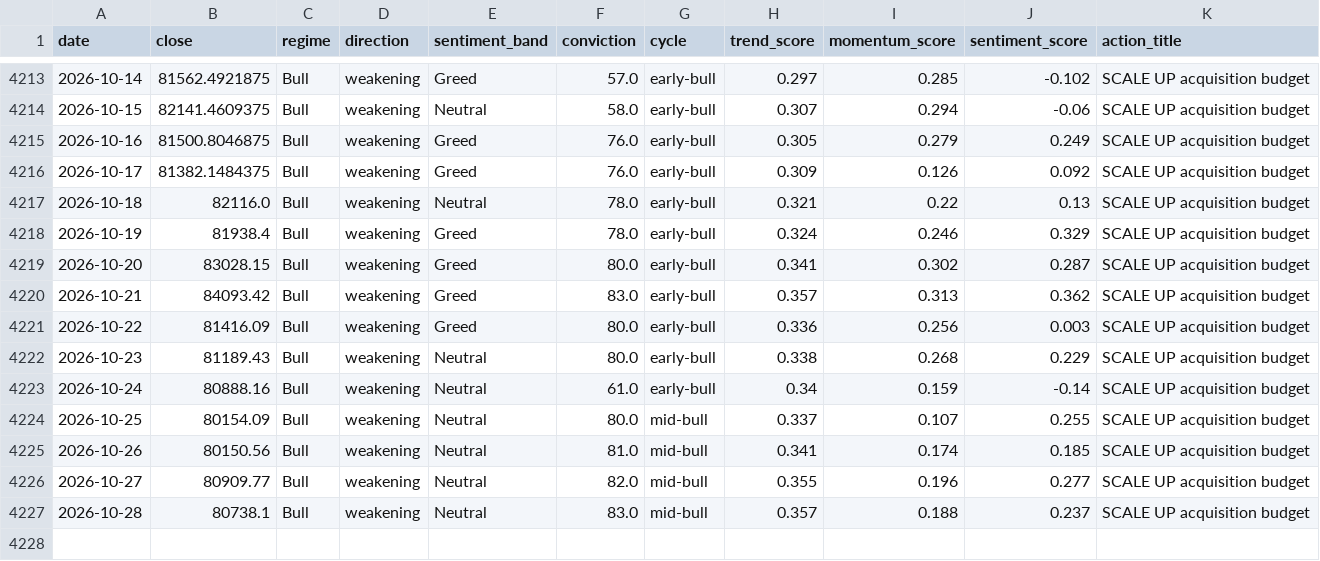
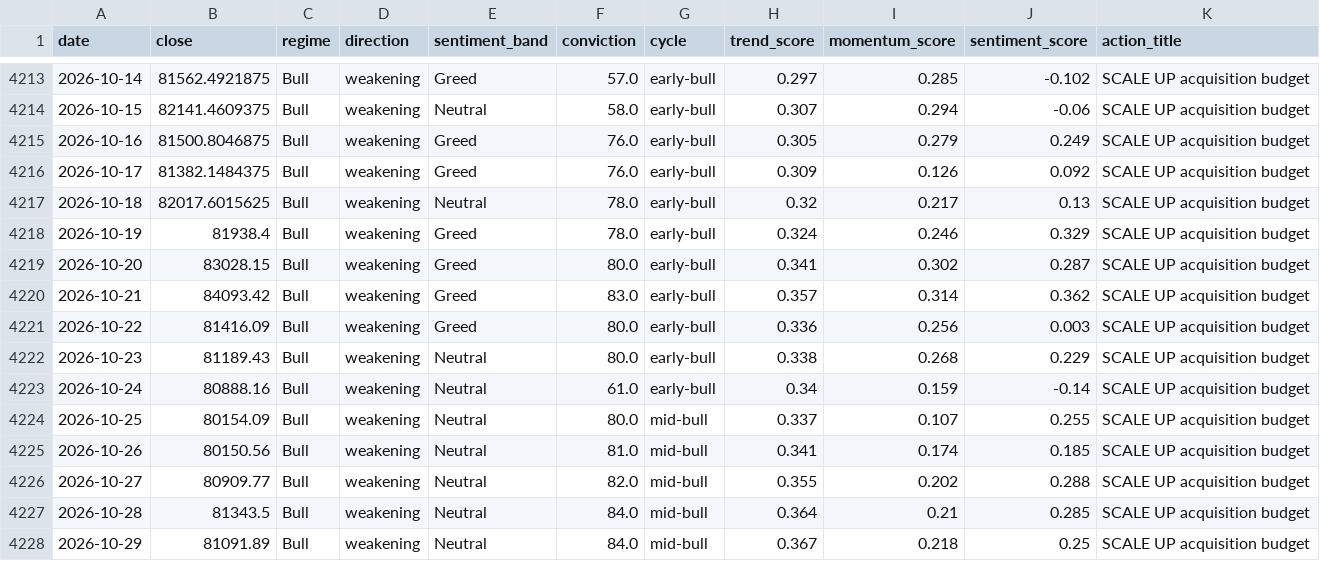
Before and after one commit to andrifa/crypto-market-state-dashboard, a CSV file: data/history.csv, drawn as a sheet; only a part is shown, gaps mark what is left out.

```diff
--- a/data/history.csv
+++ b/data/history.csv
@@ -4216,6 +4216,6 @@ date,close,regime,direction,sentiment_band,conviction,cycle,trend_score,momentum
 2026-10-17,81382.1484375,Bull,weakening,Greed,76.0,early-bull,0.309,0.126,0.092,SCALE UP acquisition budget
-2026-10-18,82116.0,Bull,weakening,Neutral,78.0,early-bull,0.321,0.22,0.13,SCALE UP acquisition budget
+2026-10-18,82017.6015625,Bull,weakening,Neutral,78.0,early-bull,0.32,0.217,0.13,SCALE UP acquisition budget
 2026-10-19,81938.4,Bull,weakening,Greed,78.0,early-bull,0.324,0.246,0.329,SCALE UP acquisition budget
 2026-10-20,83028.15,Bull,weakening,Greed,80.0,early-bull,0.341,0.302,0.287,SCALE UP acquisition budget
-2026-10-21,84093.42,Bull,weakening,Greed,83.0,early-bull,0.357,0.313,0.362,SCALE UP acquisition budget
+2026-10-21,84093.42,Bull,weakening,Greed,83.0,early-bull,0.357,0.314,0.362,SCALE UP acquisition budget
 2026-10-22,81416.09,Bull,weakening,Greed,80.0,early-bull,0.336,0.256,0.003,SCALE UP acquisition budget
@@ -4225,3 +4225,4 @@ date,close,regime,direction,sentiment_band,conviction,cycle,trend_score,momentum
 2026-10-26,80150.56,Bull,weakening,Neutral,81.0,mid-bull,0.341,0.174,0.185,SCALE UP acquisition budget
-2026-10-27,80909.77,Bull,weakening,Neutral,82.0,mid-bull,0.355,0.196,0.277,SCALE UP acquisition budget
-2026-10-28,80738.1,Bull,weakening,Neutral,83.0,mid-bull,0.357,0.188,0.237,SCALE UP acquisition budget
+2026-10-27,80909.77,Bull,weakening,Neutral,82.0,mid-bull,0.355,0.202,0.288,SCALE UP acquisition budget
+2026-10-28,81343.5,Bull,weakening,Neutral,84.0,mid-bull,0.364,0.21,0.285,SCALE UP acquisition budget
+2026-10-29,81091.89,Bull,weakening,Neutral,84.0,mid-bull,0.367,0.218,0.25,SCALE UP acquisition budget
```
Also changed, not shown: 5 other files.
